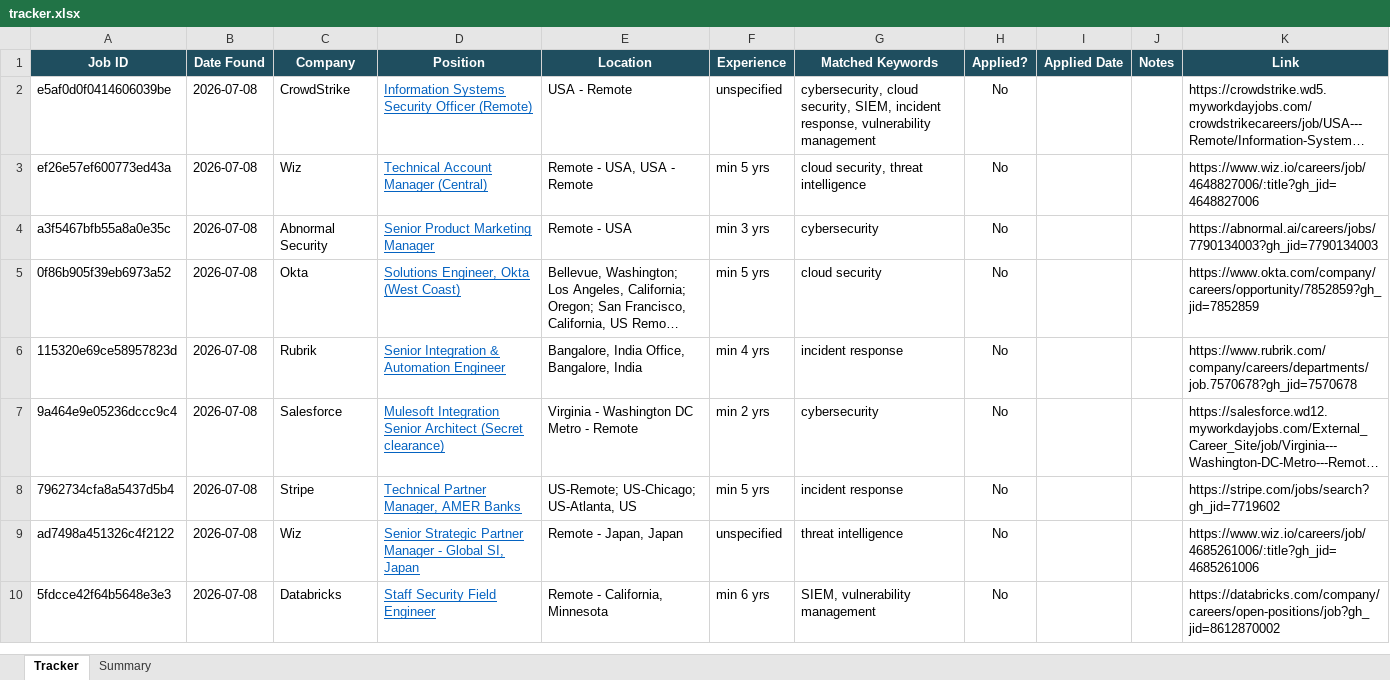
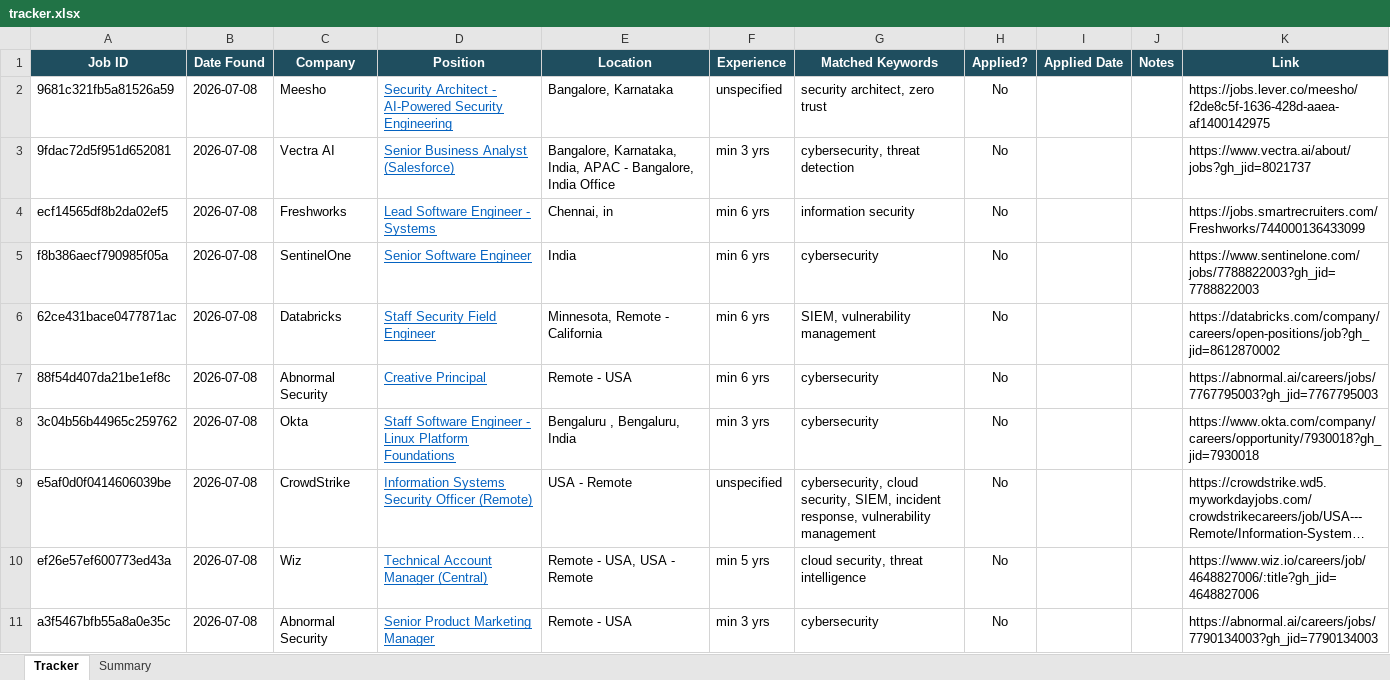
Before and after one commit to rajattiwari-stack/job-sentinel, an Excel workbook: tracker.xlsx, sheet Tracker, drawn as a sheet; only a part is shown; the shorter side is filled out with more unchanged rows; long unchanged cells end in …; values as stored, in another font and other column widths than the file's, no borders; conditional formats not drawn; the diff names each change by its address in the sheet, - before the commit and + after, or states it on an @@ line.

```diff
--- a/tracker.xlsx (sheet Tracker)
+++ b/tracker.xlsx (sheet Tracker)
+row 2: 9681c321fb5a81526a59 | 2026-07-08 | Meesho | Security Architect - AI-Powered Security Engineering | Bangalore, Karnataka | unspecified | security architect, zero trust | No |  |  | https://jobs.lever.co/meesho/f2de8c5f-1636-428d-aaea-af1400142975
+row 3: 9fdac72d5f951d652081 | 2026-07-08 | Vectra AI | Senior Business Analyst (Salesforce) | Bangalore, Karnataka, India, APAC - Bangalore, India Office | min 3 yrs | cybersecurity, threat detection | No |  |  | https://www.vectra.ai/about/jobs?gh_jid=8021737
+row 4: ecf14565df8b2da02ef5 | 2026-07-08 | Freshworks | Lead Software Engineer - Systems | Chennai, in | min 6 yrs | information security | No |  |  | https://jobs.smartrecruiters.com/Freshworks/744000136433099
+row 5: f8b386aecf790985f05a | 2026-07-08 | SentinelOne | Senior Software Engineer | India | min 6 yrs | cybersecurity | No |  |  | https://www.sentinelone.com/jobs/7788822003?gh_jid=7788822003
+row 6: 62ce431bace0477871ac | 2026-07-08 | Databricks | Staff Security Field Engineer | Minnesota, Remote - California | min 6 yrs | SIEM, vulnerability management | No |  |  | https://databricks.com/company/careers/open-positions/job?gh_jid=8612870002
+row 7: 88f54d407da21be1ef8c | 2026-07-08 | Abnormal Security | Creative Principal | Remote - USA | min 6 yrs | cybersecurity | No |  |  | https://abnormal.ai/careers/jobs/7767795003?gh_jid=7767795003
+row 8: 3c04b56b44965c259762 | 2026-07-08 | Okta | Staff Software Engineer - Linux Platform Foundations | Bengaluru , Bengaluru, India | min 3 yrs | cybersecurity | No |  |  | https://www.okta.com/company/careers/opportunity/7930018?gh_jid=7930018
```
Also changed, not shown: 1 other file.
